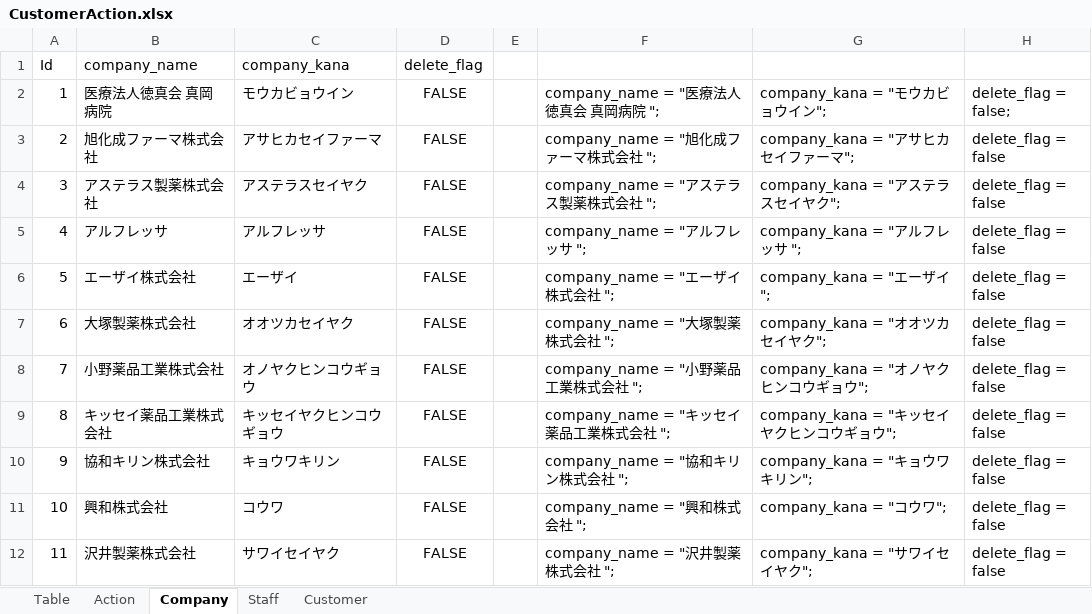
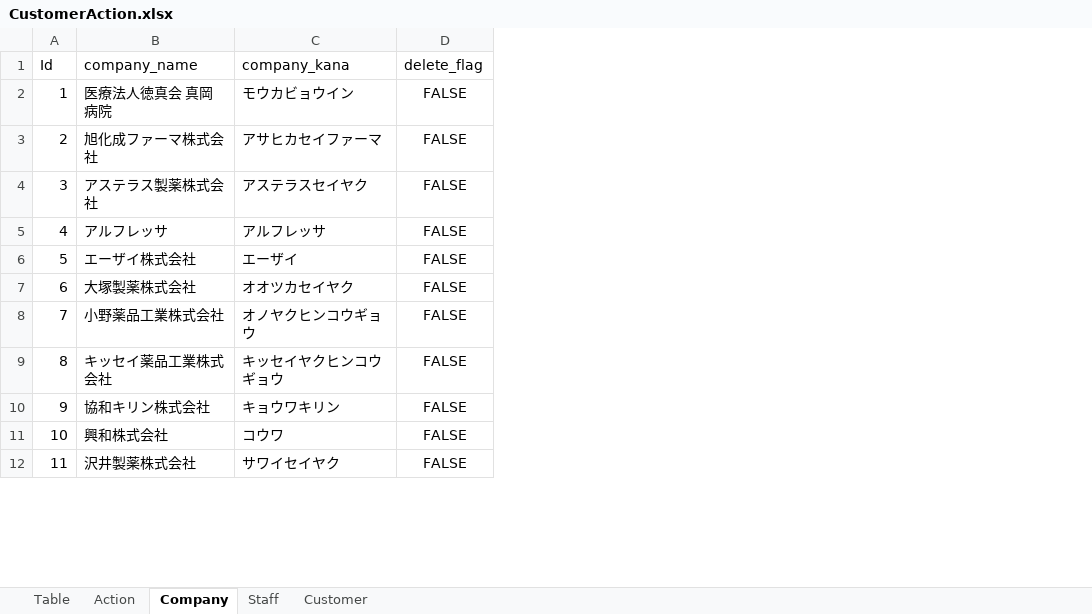
Before and after one commit to hiro-suzuki-pe/CustomerManagementSystem, an Excel workbook: Doc/CustomerAction.xlsx, sheet Company, drawn as a sheet; only a part is shown; values as stored, in another font and other column widths than the file's, no borders; the diff names each change by its address in the sheet, - before the commit and + after, or states it on an @@ line.

```diff
--- a/Doc/CustomerAction.xlsx (sheet Company)
+++ b/Doc/CustomerAction.xlsx (sheet Company)
-column E, empty
-column F, rows 2-12: company_name = "医療法人徳真会 真岡病院 "; | company_name = "旭化成ファーマ株式会社 "; | company_name = "アステラス製薬株式会社 "; | company_name = "アルフレッサ "; | company_name = "エーザイ株式会社 "; | company_name = "大塚製薬株式会社 "; | company_name = "小野薬品工業株式会社 "; | company_name = "キッセイ薬品工業株式会社 "; | company_name = "協和キリン株式会社 "; | company_name = "興和株式会社 "; | company_name = "沢井製薬株式会社 ";
-column G, rows 2-12: company_kana = "モウカビョウイン"; | company_kana = "アサヒカセイファーマ"; | company_kana = "アステラスセイヤク"; | company_kana = "アルフレッサ "; | company_kana = "エーザイ"; | company_kana = "オオツカセイヤク"; | company_kana = "オノヤクヒンコウギョウ"; | company_kana = "キッセイヤクヒンコウギョウ"; | company_kana = "キョウワキリン"; | company_kana = "コウワ"; | company_kana = "サワイセイヤク";
-column H, rows 2-12: delete_flag = false; | delete_flag = false | delete_flag = false | delete_flag = false | delete_flag = false | delete_flag = false | delete_flag = false | delete_flag = false | delete_flag = false | delete_flag = false | delete_flag = false
```
Also changed, not shown: sheet Action, sheet Staff, 2 other files.
